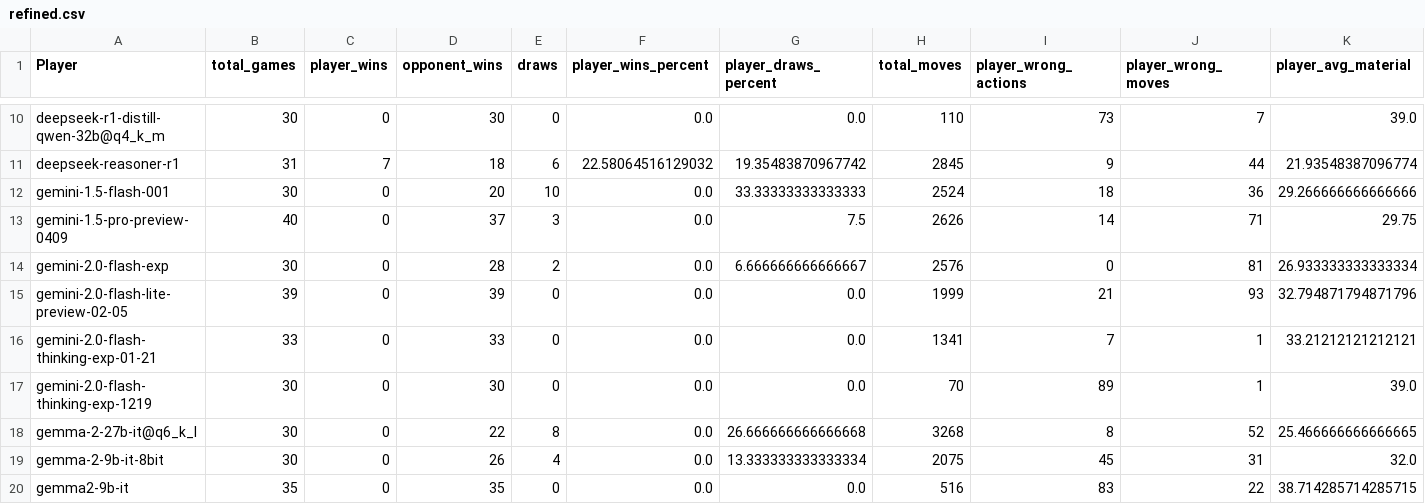
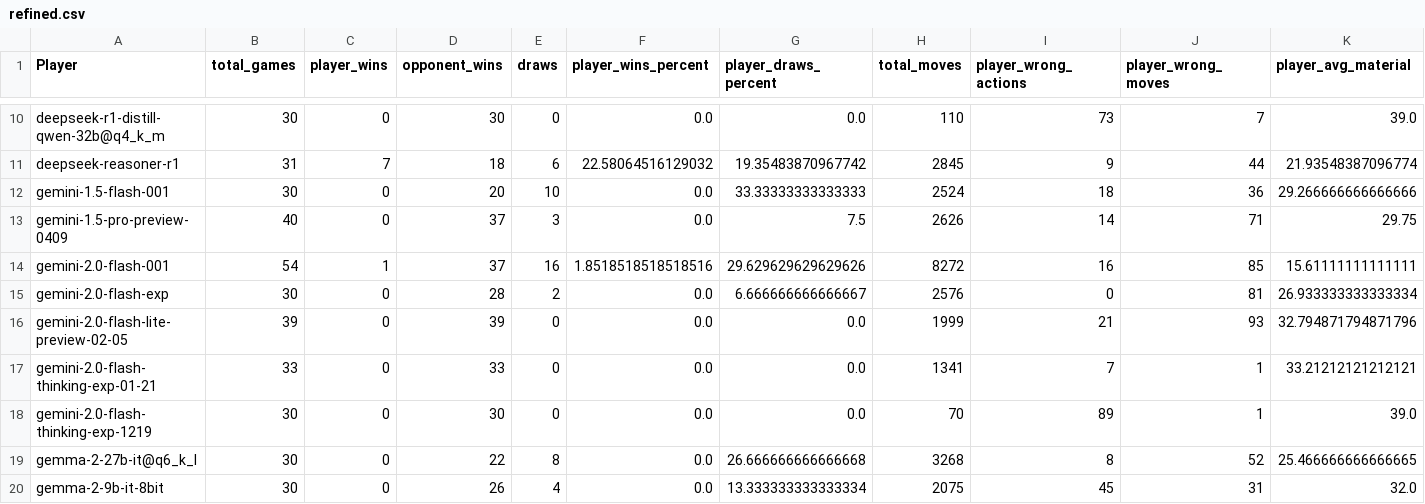
Before and after one commit to maxim-saplin/llm_chess, a CSV file: data_processing/refined.csv, drawn as a sheet; only a part is shown, gaps mark what is left out; the shorter side is filled out with more unchanged rows; rows hold the shown columns only; the diff names each change by its address in the sheet, - before the commit and + after, or states it on an @@ line.

Commit message:
Web, gemini-2.0-flash-001

```diff
--- a/data_processing/refined.csv
+++ b/data_processing/refined.csv
+row 14: gemini-2.0-flash-001 | 54 | 1 | 37 | 16 | 1.8518518518518516 | 29.629629629629626 | 8272 | 16 | 85 | 15.61111111111111
```
Also changed, not shown: _logs/no_reflection/aggregate_models.csv, 1 other file.
